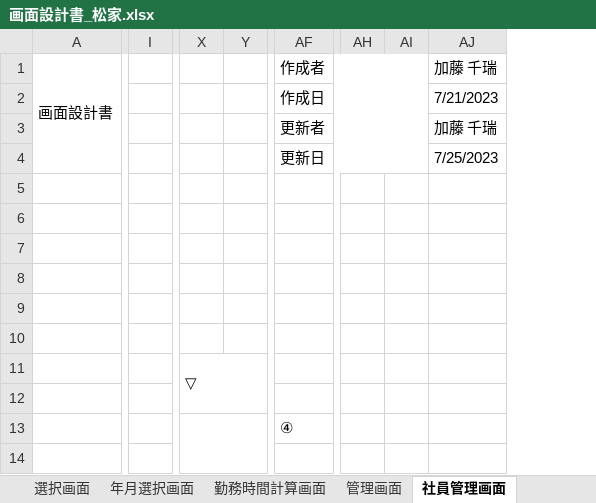
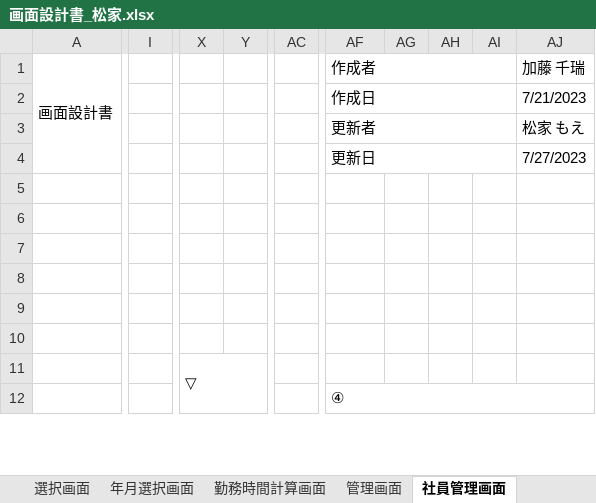
Before and after one commit to FIY24554/commpany_money, an Excel workbook: 画面設計書_松家.xlsx, sheet 社員管理画面, drawn as a sheet; only a part is shown, gaps mark what is left out; values as stored, in another font and other column widths than the file's, no cell formats; charts and pictures not drawn; removed rows and columns are numbered as before the commit, all else as after; rows hold the shown columns only; the diff covers the shown part only; the diff names each change by its address in the sheet, - before the commit and + after, or states it on an @@ line.

Commit message:
Update 画面設計書_松家.xlsx

```diff
--- a/画面設計書_松家.xlsx (sheet 社員管理画面)
+++ b/画面設計書_松家.xlsx (sheet 社員管理画面)
-column I, empty
+column I, empty
+column AC, empty
+column AG, empty
+column AH, empty
+column AI, empty
+column AJ (加藤 千瑞), rows 2-4: 7/21/2023 | 松家 もえ | 7/27/2023
-column AH, empty
-column AI, empty
-column AJ (加藤 千瑞), rows 2-4: 7/21/2023 | 加藤 千瑞 | 7/25/2023
-AF1:AI1 merged
+AF1:AI1 merged
-AF2:AI2 merged
+AF2:AI2 merged
-AF3:AI3 merged
+AF3:AI3 merged
-AF4:AI4 merged
+AF4:AI4 merged
-X11:Y12 merged
+X11:Y12 merged
-row 12: (empty)
-row 13:  |  |  |  | ④
-row 12: (empty)
+row 12:  |  |  |  |  | ④
+AF12:AK13 merged
```
Also changed, not shown: 13 added rows, 12 removed rows, 1 removed column, 21 edited cells and merged cells elsewhere in this sheet, sheet カレンダー画面, cell formats, charts or pictures.
